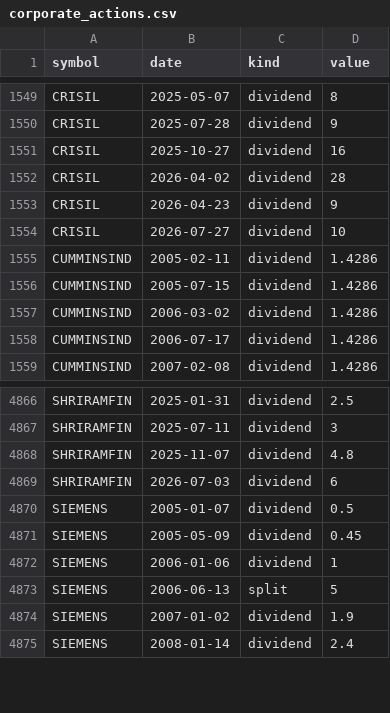
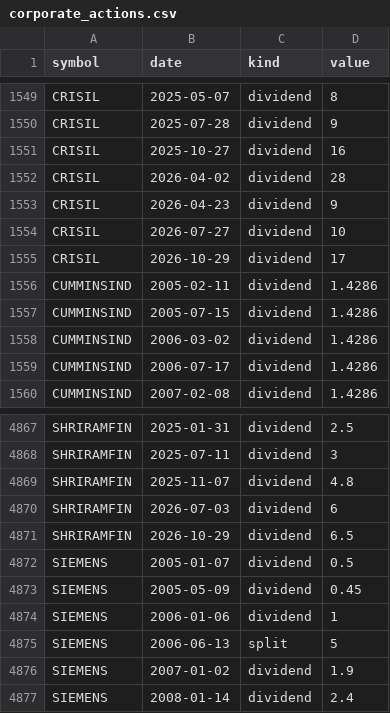
Before and after one commit to san1eev1/Stock-predictor, a CSV file: corporate_actions.csv, drawn as a sheet; only a part is shown, gaps mark what is left out; the diff names each change by its address in the sheet, - before the commit and + after, or states it on an @@ line.

```diff
--- a/corporate_actions.csv
+++ b/corporate_actions.csv
+row 1555: CRISIL | 2026-10-29 | dividend | 17
+row 4871: SHRIRAMFIN | 2026-10-29 | dividend | 6.5
```
Also changed, not shown: fiidii.csv, indices/2026.csv, 7 other files.
